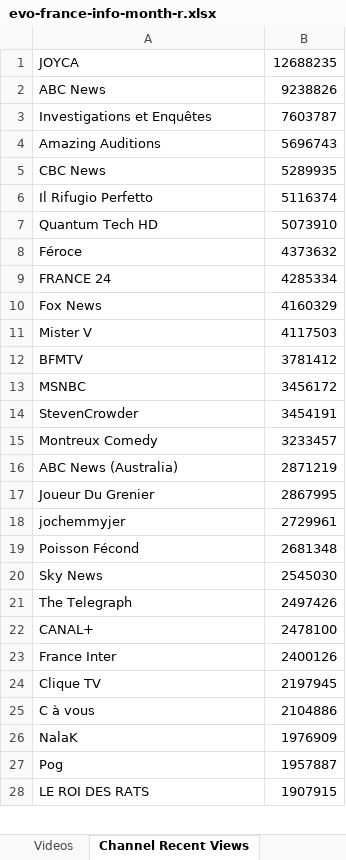
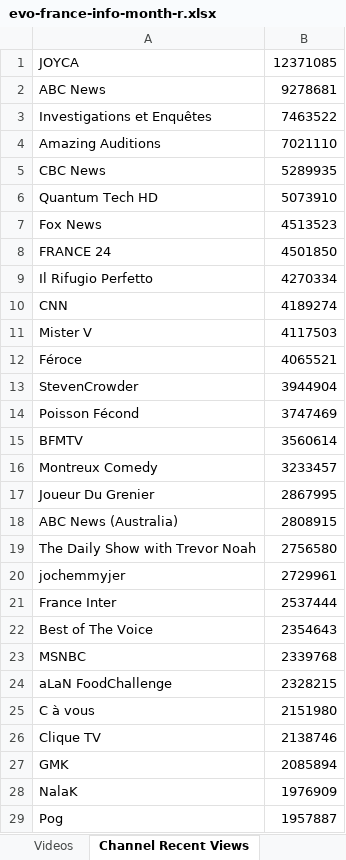
Before and after one commit to pnbt/youtube-transparency, an Excel workbook: app/assets/data/info/evo-france-info-month-r.xlsx, sheet Channel Recent Views, drawn as a sheet; only a part is shown; the shorter side is filled out with more unchanged rows; values as stored, in another font and other column widths than the file's, no borders; removed rows and columns are numbered as before the commit, all else as after; the diff covers the shown part only; the diff names each change by its address in the sheet, - before the commit and + after, or states it on an @@ line.

```diff
--- a/app/assets/data/info/evo-france-info-month-r.xlsx (sheet Channel Recent Views)
+++ b/app/assets/data/info/evo-france-info-month-r.xlsx (sheet Channel Recent Views)
-B1: 12688235
+B1: 12371085
-B2: 9238826
+B2: 9278681
-B3: 7603787
+B3: 7463522
-B4: 5696743
+B4: 7021110
-row 6: Il Rifugio Perfetto | 5116374
-row 8: Féroce | 4373632
-row 9: FRANCE 24 | 4285334
-B7: 4160329
+B7: 4513523
+row 8: FRANCE 24 | 4501850
+row 9: Il Rifugio Perfetto | 4270334
+row 10: CNN | 4189274
-row 12: BFMTV | 3781412
-row 13: MSNBC | 3456172
+row 12: Féroce | 4065521
-B13: 3454191
+B13: 3944904
+row 14: Poisson Fécond | 3747469
+row 15: BFMTV | 3560614
-row 16: ABC News (Australia) | 2871219
+row 18: ABC News (Australia) | 2808915
+row 19: The Daily Show with Trevor Noah | 2756580
-row 19: Poisson Fécond | 2681348
-row 20: Sky News | 2545030
-row 21: The Telegraph | 2497426
-row 22: CANAL+ | 2478100
-B21: 2400126
+B21: 2537444
-row 24: Clique TV | 2197945
+row 22: Best of The Voice | 2354643
+row 23: MSNBC | 2339768
+row 24: aLaN FoodChallenge | 2328215
-B25: 2104886
+B25: 2151980
+row 26: Clique TV | 2138746
+row 27: GMK | 2085894
```
Also changed, not shown: 330 added rows, 355 removed rows, 136 moved rows and 75 edited cells elsewhere in this sheet, sheet Videos, app/assets/data/info/evo-france-info-3days-r.xlsx, app/assets/data/info/evo-france-info-3days-v.xlsx, 10 other files.
